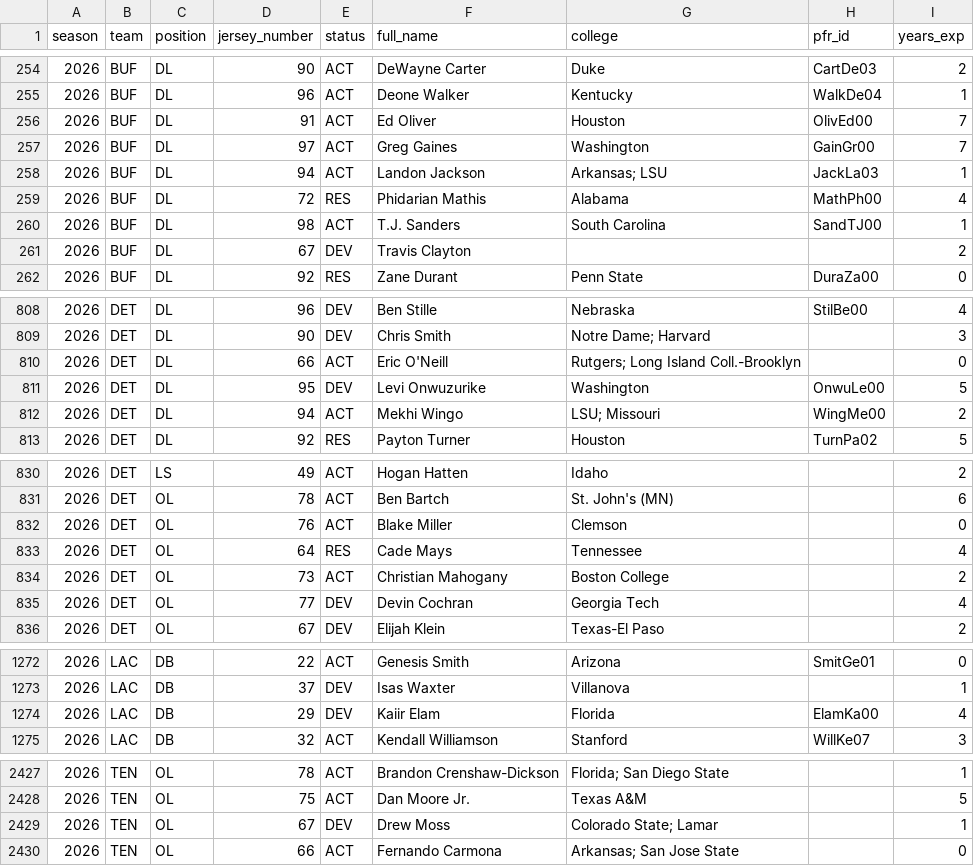
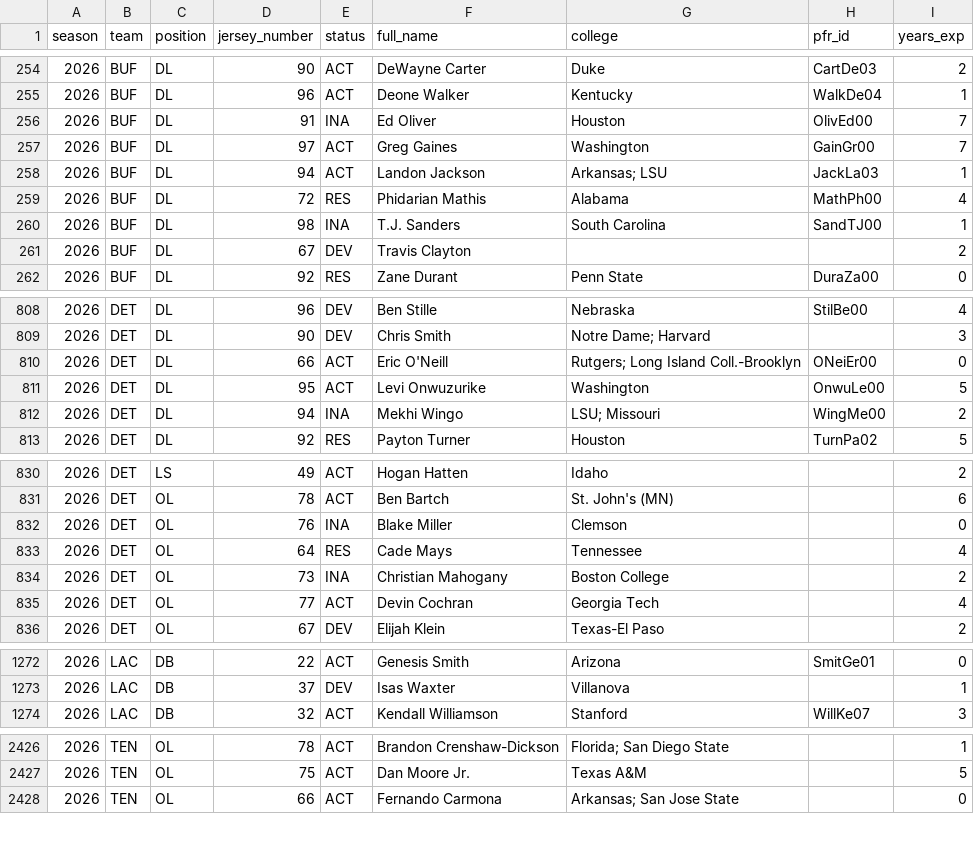
Before and after one commit to athvin/football-pool, a CSV file: data/2026/roster.csv, drawn as a sheet; only a part is shown, gaps mark what is left out; the diff covers the shown part only.

```diff
--- a/data/2026/roster.csv
+++ b/data/2026/roster.csv
@@ -255,3 +255,3 @@ season,team,position,jersey_number,status,full_name,college,pfr_id,years_exp
 2026,BUF,DL,96,ACT,Deone Walker,Kentucky,WalkDe04,1
-2026,BUF,DL,91,ACT,Ed Oliver,Houston,OlivEd00,7
+2026,BUF,DL,91,INA,Ed Oliver,Houston,OlivEd00,7
 2026,BUF,DL,97,ACT,Greg Gaines,Washington,GainGr00,7
@@ -259,3 +259,3 @@ season,team,position,jersey_number,status,full_name,college,pfr_id,years_exp
 2026,BUF,DL,72,RES,Phidarian Mathis,Alabama,MathPh00,4
-2026,BUF,DL,98,ACT,T.J. Sanders,South Carolina,SandTJ00,1
+2026,BUF,DL,98,INA,T.J. Sanders,South Carolina,SandTJ00,1
 2026,BUF,DL,67,DEV,Travis Clayton,,,2
@@ -809,5 +809,5 @@ season,team,position,jersey_number,status,full_name,college,pfr_id,years_exp
 2026,DET,DL,90,DEV,Chris Smith,Notre Dame; Harvard,,3
-2026,DET,DL,66,ACT,Eric O'Neill,Rutgers; Long Island Coll.-Brooklyn,,0
-2026,DET,DL,95,DEV,Levi Onwuzurike,Washington,OnwuLe00,5
-2026,DET,DL,94,ACT,Mekhi Wingo,LSU; Missouri,WingMe00,2
+2026,DET,DL,66,ACT,Eric O'Neill,Rutgers; Long Island Coll.-Brooklyn,ONeiEr00,0
+2026,DET,DL,95,ACT,Levi Onwuzurike,Washington,OnwuLe00,5
+2026,DET,DL,94,INA,Mekhi Wingo,LSU; Missouri,WingMe00,2
 2026,DET,DL,92,RES,Payton Turner,Houston,TurnPa02,5
@@ -831,6 +831,6 @@ season,team,position,jersey_number,status,full_name,college,pfr_id,years_exp
 2026,DET,OL,78,ACT,Ben Bartch,St. John's (MN),,6
-2026,DET,OL,76,ACT,Blake Miller,Clemson,,0
+2026,DET,OL,76,INA,Blake Miller,Clemson,,0
 2026,DET,OL,64,RES,Cade Mays,Tennessee,,4
-2026,DET,OL,73,ACT,Christian Mahogany,Boston College,,2
-2026,DET,OL,77,DEV,Devin Cochran,Georgia Tech,,4
+2026,DET,OL,73,INA,Christian Mahogany,Boston College,,2
+2026,DET,OL,77,ACT,Devin Cochran,Georgia Tech,,4
 2026,DET,OL,67,DEV,Elijah Klein,Texas-El Paso,,2
@@ -1273,3 +1273,2 @@ season,team,position,jersey_number,status,full_name,college,pfr_id,years_exp
 2026,LAC,DB,37,DEV,Isas Waxter,Villanova,,1
-2026,LAC,DB,29,DEV,Kaiir Elam,Florida,ElamKa00,4
 2026,LAC,DB,32,ACT,Kendall Williamson,Stanford,WillKe07,3
@@ -2428,3 +2427,2 @@ season,team,position,jersey_number,status,full_name,college,pfr_id,years_exp
 2026,TEN,OL,75,ACT,Dan Moore Jr.,Texas A&M,,5
-2026,TEN,OL,67,DEV,Drew Moss,Colorado State; Lamar,,1
 2026,TEN,OL,66,ACT,Fernando Carmona,Arkansas; San Jose State,,0
```
Also changed, not shown: 28 edited cells elsewhere in this file, data/2026/games.csv.
